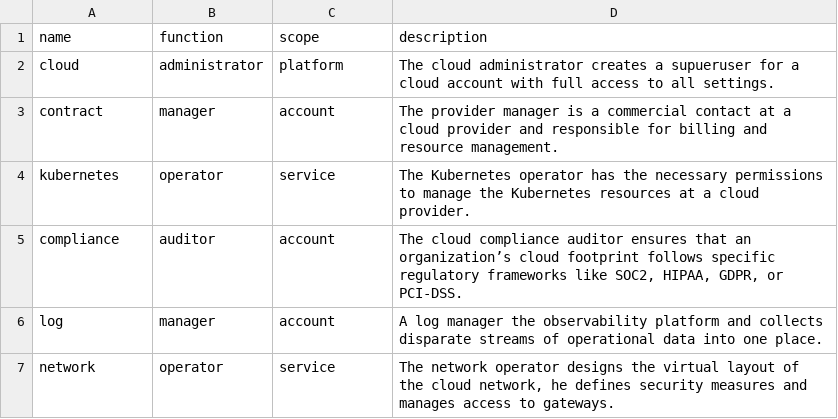
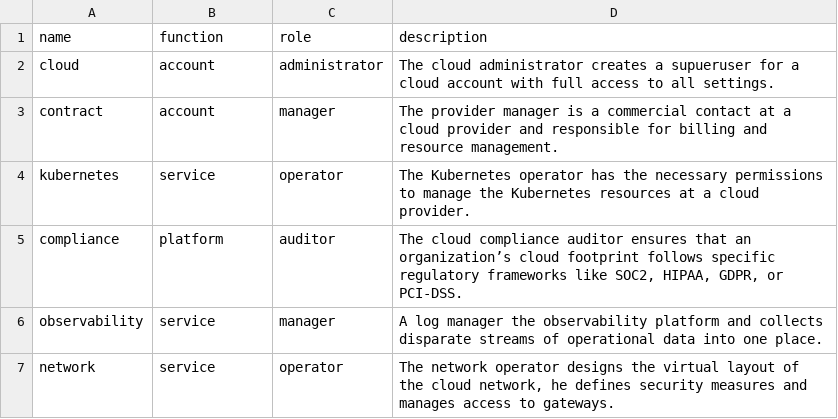
Before and after one commit to rescile/aws-region-module, a CSV file: data/assets/identity.csv, drawn as a sheet.

Commit message:
UPDATE: Finetune account parameter.

```diff
--- a/data/assets/identity.csv
+++ b/data/assets/identity.csv
@@ -1,7 +1,7 @@
-name,function,scope,description
-cloud,administrator,platform,"The cloud administrator creates a supueruser for a cloud account with full access to all settings."
-contract,manager,account,"The provider manager is a commercial contact at a cloud provider and responsible for billing and resource management."
-kubernetes,operator,service,"The Kubernetes operator has the necessary permissions to manage the Kubernetes resources at a cloud provider."
-compliance,auditor,account,"The cloud compliance auditor ensures that an organization’s cloud footprint follows specific regulatory frameworks like SOC2, HIPAA, GDPR, or PCI-DSS."
-log,manager,account,"A log manager the observability platform and collects disparate streams of operational data into one place."
-network,operator,service,"The network operator designs the virtual layout of the cloud network, he defines security measures and manages access to gateways."
+name,function,role,description
+cloud,account,administrator,"The cloud administrator creates a supueruser for a cloud account with full access to all settings."
+contract,account,manager,"The provider manager is a commercial contact at a cloud provider and responsible for billing and resource management."
+kubernetes,service,operator,"The Kubernetes operator has the necessary permissions to manage the Kubernetes resources at a cloud provider."
+compliance,platform,auditor,"The cloud compliance auditor ensures that an organization’s cloud footprint follows specific regulatory frameworks like SOC2, HIPAA, GDPR, or PCI-DSS."
+observability,service,manager,"A log manager the observability platform and collects disparate streams of operational data into one place."
+network,service,operator,"The network operator designs the virtual layout of the cloud network, he defines security measures and manages access to gateways."
```
Also changed, not shown: 5 other files.
